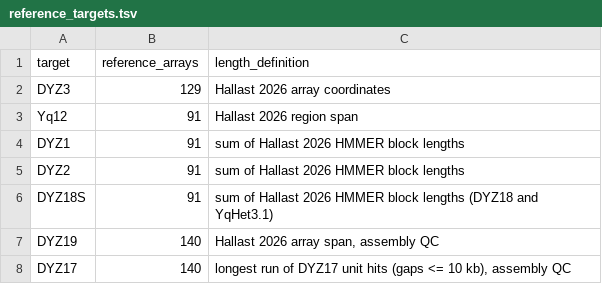
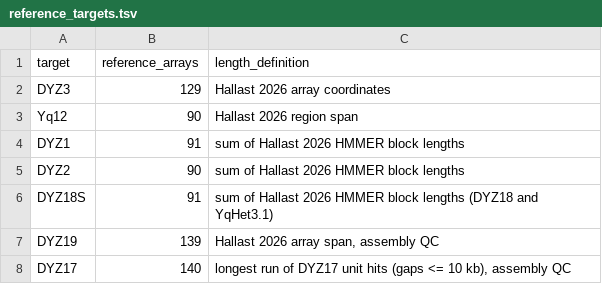
Before and after one commit to AndreaGuarracino/yruler-paper, a TSV file: results/figures/reference_targets.tsv, drawn as a sheet.

```diff
--- a/results/figures/reference_targets.tsv
+++ b/results/figures/reference_targets.tsv
@@ -2,7 +2,7 @@ target	reference_arrays	length_definition
 DYZ3	129	Hallast 2026 array coordinates
-Yq12	91	Hallast 2026 region span
+Yq12	90	Hallast 2026 region span
 DYZ1	91	sum of Hallast 2026 HMMER block lengths
-DYZ2	91	sum of Hallast 2026 HMMER block lengths
+DYZ2	90	sum of Hallast 2026 HMMER block lengths
 DYZ18S	91	sum of Hallast 2026 HMMER block lengths (DYZ18 and YqHet3.1)
-DYZ19	140	Hallast 2026 array span, assembly QC
+DYZ19	139	Hallast 2026 array span, assembly QC
 DYZ17	140	longest run of DYZ17 unit hits (gaps <= 10 kb), assembly QC
```
Also changed, not shown: results/model/biology_tests.tsv, 12 other files.
